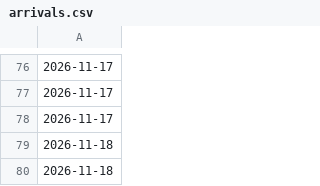
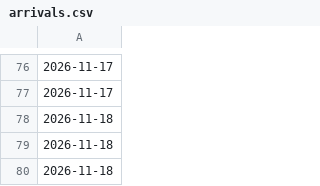
Before and after one commit to loumcp/crew-board, a CSV file: arrivals.csv, drawn as a sheet; only a part is shown, gaps mark what is left out; the shorter side is filled out with more unchanged rows; the diff names each change by its address in the sheet, - before the commit and + after, or states it on an @@ line.

```diff
--- a/arrivals.csv
+++ b/arrivals.csv
-row 78: 2026-11-17
```
Also changed, not shown: automation/state/season_base.csv, data/arrivals.csv, 11 other files.
